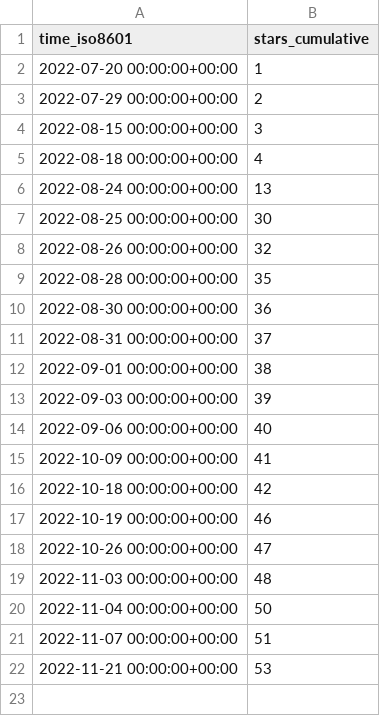
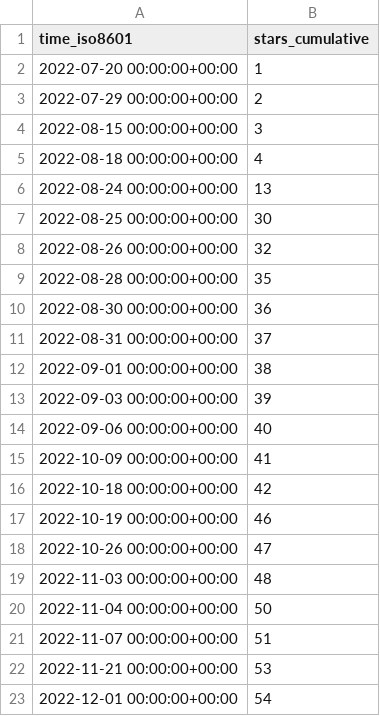
Before and after one commit to Swiple/swiple, a CSV file: Swiple/swiple/ghrs-data/stargazers.csv, drawn as a sheet; the diff names each change by its address in the sheet, - before the commit and + after, or states it on an @@ line.

```diff
--- a/Swiple/swiple/ghrs-data/stargazers.csv
+++ b/Swiple/swiple/ghrs-data/stargazers.csv
+row 23: 2022-12-01 00:00:00+00:00 | 54
```
